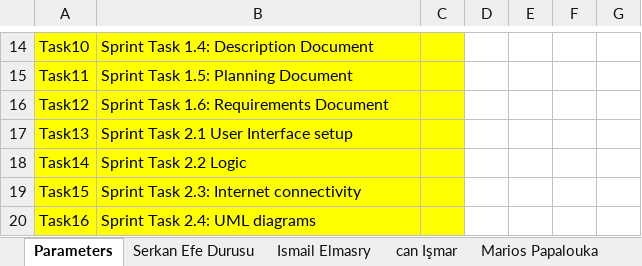
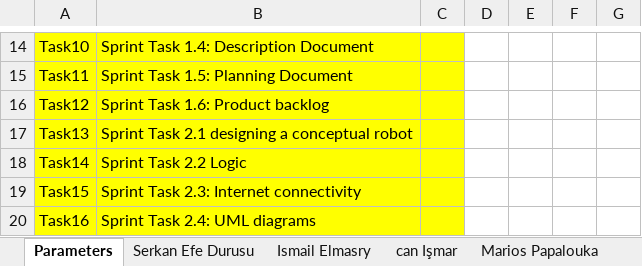
Before and after one commit to ismailelmasry/Embedded_system_group25, an Excel workbook: Sprint1/week2/Group25 DBL Scrum Timesheets.xlsx, sheet Parameters, drawn as a sheet; only a part is shown, gaps mark what is left out; values as stored, in another font and other column widths than the file's, no borders; the diff names each change by its address in the sheet, - before the commit and + after, or states it on an @@ line.

```diff
--- a/Sprint1/week2/Group25 DBL Scrum Timesheets.xlsx (sheet Parameters)
+++ b/Sprint1/week2/Group25 DBL Scrum Timesheets.xlsx (sheet Parameters)
-B16: Sprint Task 1.6: Requirements Document
+B16: Sprint Task 1.6: Product backlog
-B17: Sprint Task 2.1 User Interface setup
+B17: Sprint Task 2.1 designing a conceptual robot
```
Also changed, not shown: sheet Ismail Elmasry, sheet Totals, sheet Marios Papalouka, sheet Serkan Efe Durusu, sheet can Işmar, sheet Celine Zanders, charts or pictures.
